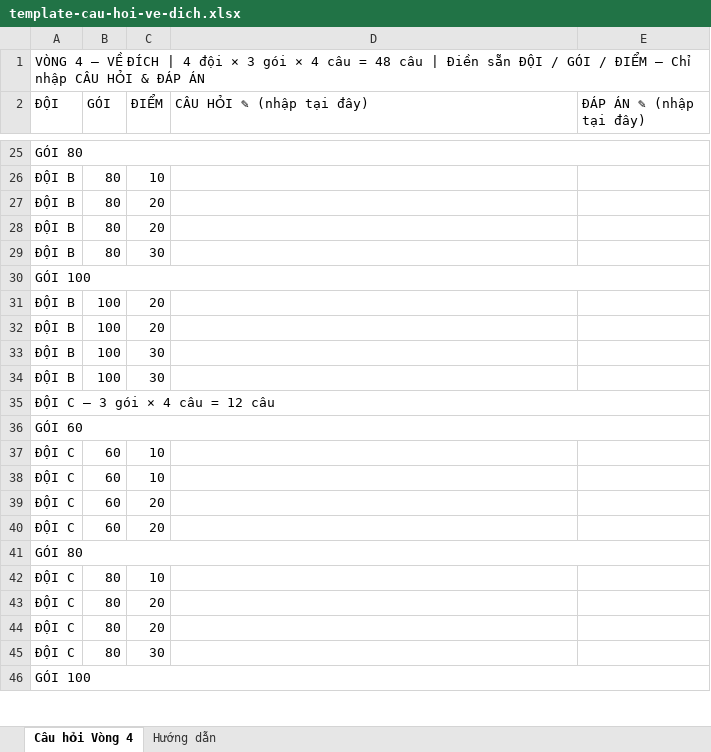
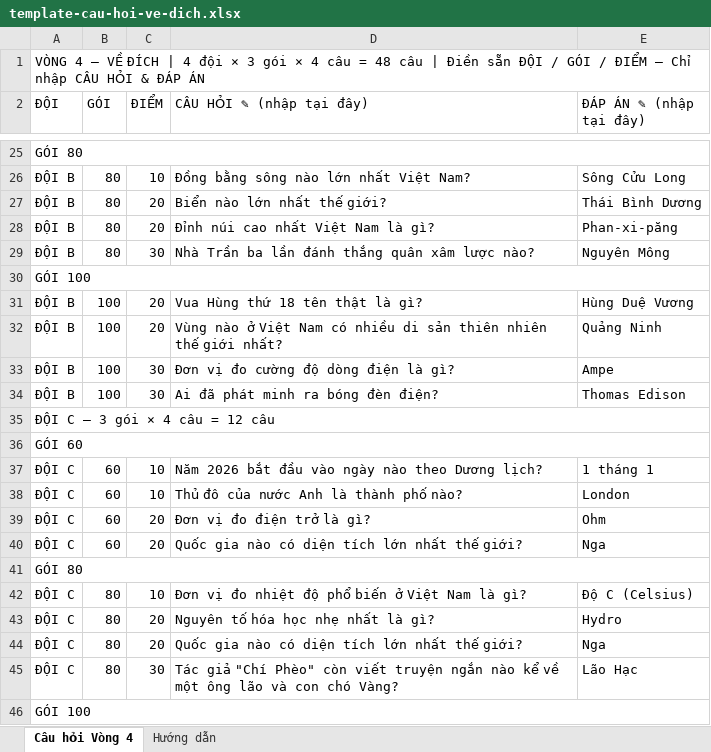
Before and after one commit to Davidbeckham2005/olympia-contest-system, an Excel workbook: client/public/files/template-cau-hoi-ve-dich.xlsx, sheet Câu hỏi Vòng 4, drawn as a sheet; only a part is shown, gaps mark what is left out; values as stored, in another font and other column widths than the file's, no cell formats; the diff covers the shown part only; the diff names each change by its address in the sheet, - before the commit and + after, or states it on an @@ line.

```diff
--- a/client/public/files/template-cau-hoi-ve-dich.xlsx (sheet Câu hỏi Vòng 4)
+++ b/client/public/files/template-cau-hoi-ve-dich.xlsx (sheet Câu hỏi Vòng 4)
-D26 (CÂU HỎI ✎ (nhập tại đây)): (empty)
+D26 (CÂU HỎI ✎ (nhập tại đây)): Đồng bằng sông nào lớn nhất Việt Nam?
-E26 (ĐÁP ÁN ✎ (nhập tại đây)): (empty)
+E26 (ĐÁP ÁN ✎ (nhập tại đây)): Sông Cửu Long
-D27 (CÂU HỎI ✎ (nhập tại đây)): (empty)
+D27 (CÂU HỎI ✎ (nhập tại đây)): Biển nào lớn nhất thế giới?
-E27 (ĐÁP ÁN ✎ (nhập tại đây)): (empty)
+E27 (ĐÁP ÁN ✎ (nhập tại đây)): Thái Bình Dương
-D28 (CÂU HỎI ✎ (nhập tại đây)): (empty)
+D28 (CÂU HỎI ✎ (nhập tại đây)): Đỉnh núi cao nhất Việt Nam là gì?
-E28 (ĐÁP ÁN ✎ (nhập tại đây)): (empty)
+E28 (ĐÁP ÁN ✎ (nhập tại đây)): Phan-xi-păng
-D29 (CÂU HỎI ✎ (nhập tại đây)): (empty)
+D29 (CÂU HỎI ✎ (nhập tại đây)): Nhà Trần ba lần đánh thắng quân xâm lược nào?
-E29 (ĐÁP ÁN ✎ (nhập tại đây)): (empty)
+E29 (ĐÁP ÁN ✎ (nhập tại đây)): Nguyên Mông
-D31 (CÂU HỎI ✎ (nhập tại đây)): (empty)
+D31 (CÂU HỎI ✎ (nhập tại đây)): Vua Hùng thứ 18 tên thật là gì?
-E31 (ĐÁP ÁN ✎ (nhập tại đây)): (empty)
+E31 (ĐÁP ÁN ✎ (nhập tại đây)): Hùng Duệ Vương
-D32 (CÂU HỎI ✎ (nhập tại đây)): (empty)
+D32 (CÂU HỎI ✎ (nhập tại đây)): Vùng nào ở Việt Nam có nhiều di sản thiên nhiên thế giới nhất?
-E32 (ĐÁP ÁN ✎ (nhập tại đây)): (empty)
+E32 (ĐÁP ÁN ✎ (nhập tại đây)): Quảng Ninh
-D33 (CÂU HỎI ✎ (nhập tại đây)): (empty)
+D33 (CÂU HỎI ✎ (nhập tại đây)): Đơn vị đo cường độ dòng điện là gì?
-E33 (ĐÁP ÁN ✎ (nhập tại đây)): (empty)
+E33 (ĐÁP ÁN ✎ (nhập tại đây)): Ampe
-D34 (CÂU HỎI ✎ (nhập tại đây)): (empty)
+D34 (CÂU HỎI ✎ (nhập tại đây)): Ai đã phát minh ra bóng đèn điện?
-E34 (ĐÁP ÁN ✎ (nhập tại đây)): (empty)
+E34 (ĐÁP ÁN ✎ (nhập tại đây)): Thomas Edison
-D37 (CÂU HỎI ✎ (nhập tại đây)): (empty)
+D37 (CÂU HỎI ✎ (nhập tại đây)): Năm 2026 bắt đầu vào ngày nào theo Dương lịch?
-E37 (ĐÁP ÁN ✎ (nhập tại đây)): (empty)
+E37 (ĐÁP ÁN ✎ (nhập tại đây)): 1 tháng 1
-D38 (CÂU HỎI ✎ (nhập tại đây)): (empty)
+D38 (CÂU HỎI ✎ (nhập tại đây)): Thủ đô của nước Anh là thành phố nào?
-E38 (ĐÁP ÁN ✎ (nhập tại đây)): (empty)
+E38 (ĐÁP ÁN ✎ (nhập tại đây)): London
-D39 (CÂU HỎI ✎ (nhập tại đây)): (empty)
+D39 (CÂU HỎI ✎ (nhập tại đây)): Đơn vị đo điện trở là gì?
-E39 (ĐÁP ÁN ✎ (nhập tại đây)): (empty)
+E39 (ĐÁP ÁN ✎ (nhập tại đây)): Ohm
-D40 (CÂU HỎI ✎ (nhập tại đây)): (empty)
+D40 (CÂU HỎI ✎ (nhập tại đây)): Quốc gia nào có diện tích lớn nhất thế giới?
-E40 (ĐÁP ÁN ✎ (nhập tại đây)): (empty)
+E40 (ĐÁP ÁN ✎ (nhập tại đây)): Nga
-D42 (CÂU HỎI ✎ (nhập tại đây)): (empty)
+D42 (CÂU HỎI ✎ (nhập tại đây)): Đơn vị đo nhiệt độ phổ biến ở Việt Nam là gì?
-E42 (ĐÁP ÁN ✎ (nhập tại đây)): (empty)
+E42 (ĐÁP ÁN ✎ (nhập tại đây)): Độ C (Celsius)
-D43 (CÂU HỎI ✎ (nhập tại đây)): (empty)
+D43 (CÂU HỎI ✎ (nhập tại đây)): Nguyên tố hóa học nhẹ nhất là gì?
-E43 (ĐÁP ÁN ✎ (nhập tại đây)): (empty)
+E43 (ĐÁP ÁN ✎ (nhập tại đây)): Hydro
-D44 (CÂU HỎI ✎ (nhập tại đây)): (empty)
+D44 (CÂU HỎI ✎ (nhập tại đây)): Quốc gia nào có diện tích lớn nhất thế giới?
-E44 (ĐÁP ÁN ✎ (nhập tại đây)): (empty)
+E44 (ĐÁP ÁN ✎ (nhập tại đây)): Nga
-D45 (CÂU HỎI ✎ (nhập tại đây)): (empty)
+D45 (CÂU HỎI ✎ (nhập tại đây)): Tác giả "Chí Phèo" còn viết truyện ngắn nào kể về một ông lão và con chó Vàng?
-E45 (ĐÁP ÁN ✎ (nhập tại đây)): (empty)
+E45 (ĐÁP ÁN ✎ (nhập tại đây)): Lão Hạc
```
Also changed, not shown: 64 edited cells elsewhere in this sheet, cell formats, 3 other files.
